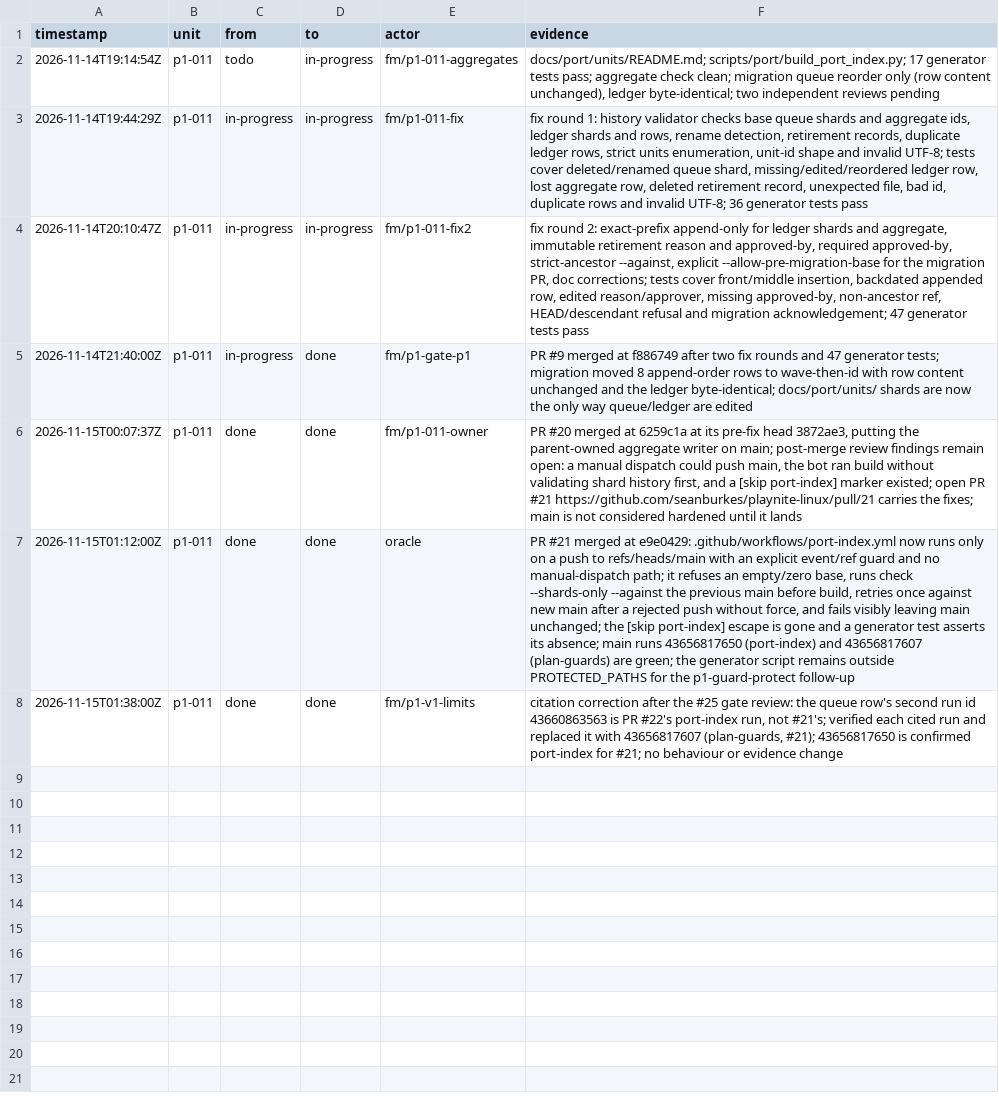
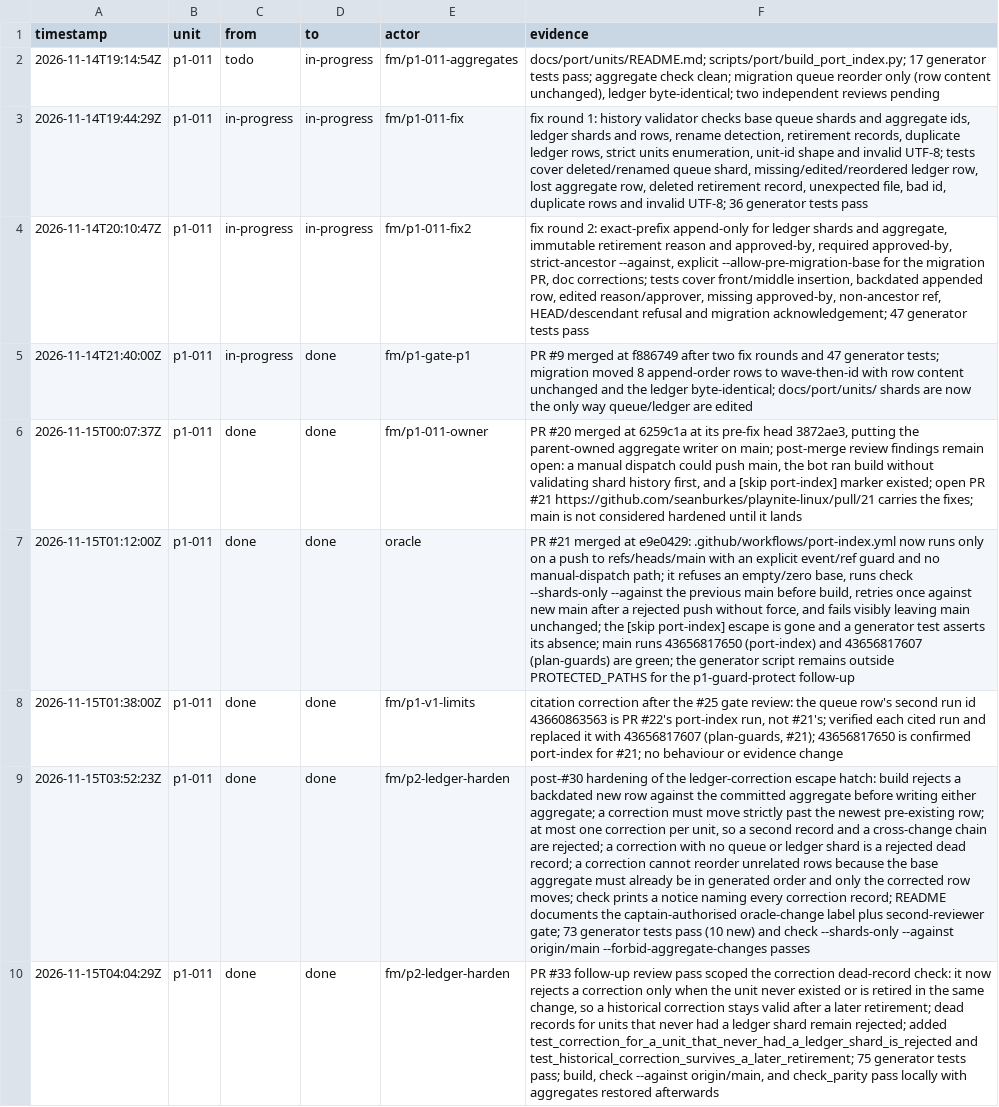
Before and after one commit to seanburkes/playnite-linux, a TSV file: docs/port/units/p1-011.ledger.tsv, drawn as a sheet; the diff names each change by its address in the sheet, - before the commit and + after, or states it on an @@ line.

Commit message:
Harden the ledger correction escape hatch (#33)
* harden the ledger correction escape hatch after review

* scope the correction dead-record rule to live units

```diff
--- a/docs/port/units/p1-011.ledger.tsv
+++ b/docs/port/units/p1-011.ledger.tsv
+row 9: 2026-11-15T03:52:23Z | p1-011 | done | done | fm/p2-ledger-harden | post-#30 hardening of the ledger-correction escape hatch: build rejects a backdated new row against the committed aggregate before writing either aggregate; a correction must move strictly past the newest pre-existing row; at most one correction per unit, so a second record and a cross-change chain are rejected; a correction with no queue or ledger shard is a rejected dead record; a correction cannot reorder unrelated rows because the base aggregate must already be in generated order and only the corrected row moves; check prints a notice naming every correction record; README documents the captain-authorised oracle-change label plus second-reviewer gate; 73 generator tests pass (10 new) and check --shards-only --against origin/main --forbid-aggregate-changes passes
+row 10: 2026-11-15T04:04:29Z | p1-011 | done | done | fm/p2-ledger-harden | PR #33 follow-up review pass scoped the correction dead-record check: it now rejects a correction only when the unit never existed or is retired in the same change, so a historical correction stays valid after a later retirement; dead records for units that never had a ledger shard remain rejected; added test_correction_for_a_unit_that_never_had_a_ledger_shard_is_rejected and test_historical_correction_survives_a_later_retirement; 75 generator tests pass; build, check --against origin/main, and check_parity pass locally with aggregates restored afterwards
```
Also changed, not shown: docs/port/units/p1-011.queue.tsv, 3 other files.
